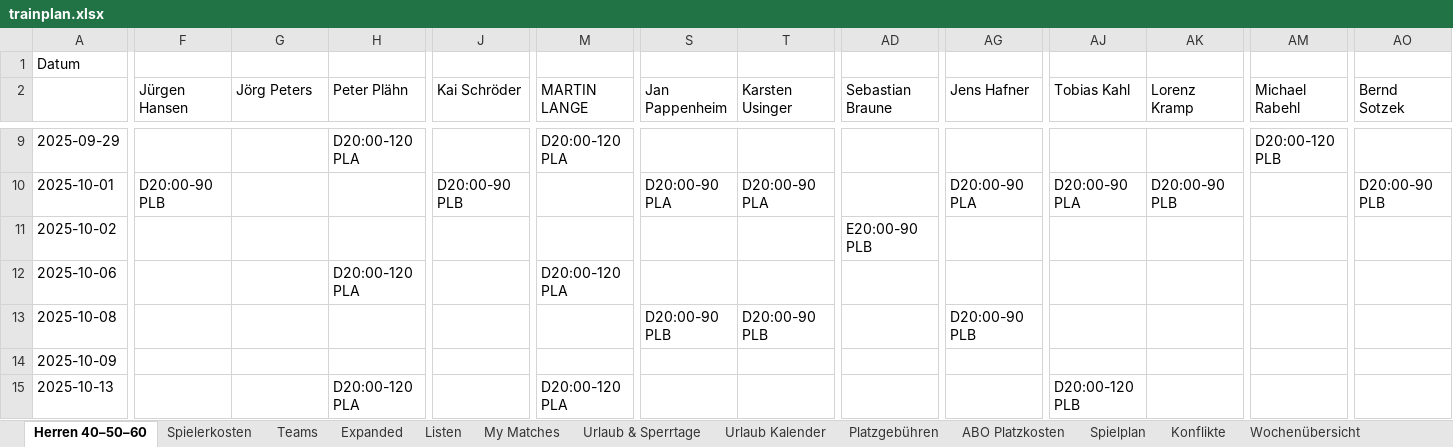
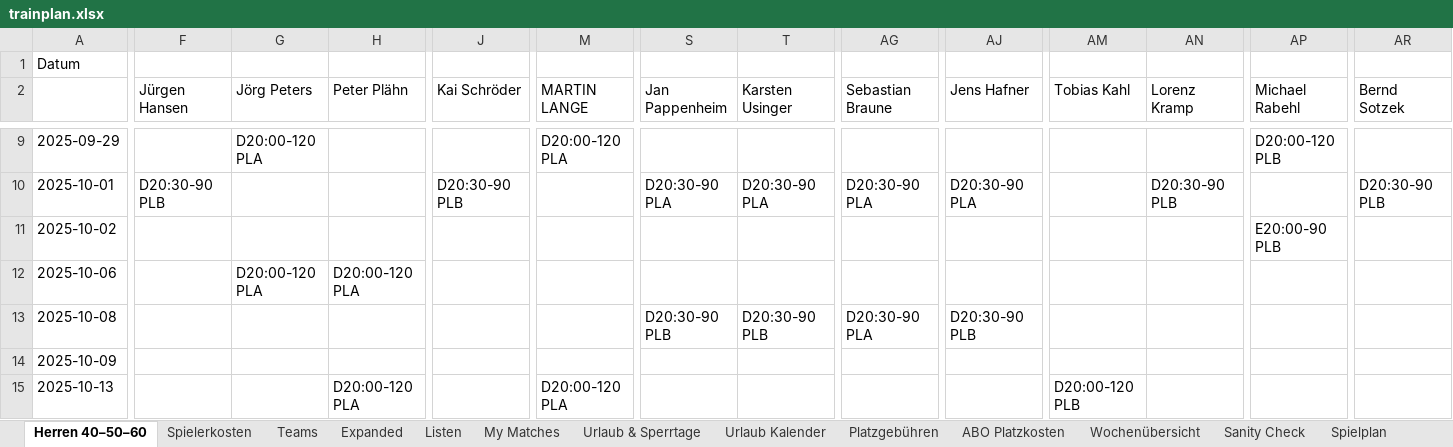
Before and after one commit to liamw8lde/Winter-2024_2025-Training-PLan, an Excel workbook: trainplan.xlsx, sheet Herren 40–50–60, drawn as a sheet; only a part is shown, gaps mark what is left out; values as stored, in another font and other column widths than the file's, no cell formats; addresses are those after the commit; the diff covers the shown part only; the diff names each change by its address in the sheet, - before the commit and + after, or states it on an @@ line.

```diff
--- a/trainplan.xlsx (sheet Herren 40–50–60)
+++ b/trainplan.xlsx (sheet Herren 40–50–60)
@@ sheet tab order changed: Herren 40–50–60 | Spielerkosten | Teams | Expanded | Listen | My Matches | Urlaub & Sperrtage | Urlaub Kalender | Platzgebühren | ABO Platzkosten | Wochenübersicht | Sanity Check | Spielplan @@
-G9 (Jörg Peters): (empty)
+G9 (Jörg Peters): D20:00-120 PLA
-H9 (Peter Plähn): D20:00-120 PLA
+H9 (Peter Plähn): (empty)
-F10 (Jürgen Hansen): D20:00-90 PLB
+F10 (Jürgen Hansen): D20:30-90 PLB
-J10 (Kai Schröder): D20:00-90 PLB
+J10 (Kai Schröder): D20:30-90 PLB
-S10 (Jan Pappenheim): D20:00-90 PLA
+S10 (Jan Pappenheim): D20:30-90 PLA
-T10 (Karsten Usinger): D20:00-90 PLA
+T10 (Karsten Usinger): D20:30-90 PLA
-AG10 (Sebastian Braune): (empty)
+AG10 (Sebastian Braune): D20:30-90 PLA
-AJ10 (Jens Hafner): D20:00-90 PLA
+AJ10 (Jens Hafner): D20:30-90 PLA
-AM10 (Tobias Kahl): D20:00-90 PLA
+AM10 (Tobias Kahl): (empty)
-AN10 (Lorenz Kramp): D20:00-90 PLB
+AN10 (Lorenz Kramp): D20:30-90 PLB
-AR10 (Bernd Sotzek): D20:00-90 PLB
+AR10 (Bernd Sotzek): D20:30-90 PLB
-AG11 (Sebastian Braune): E20:00-90 PLB
+AG11 (Sebastian Braune): (empty)
-AP11 (Michael Rabehl): (empty)
+AP11 (Michael Rabehl): E20:00-90 PLB
-G12 (Jörg Peters): (empty)
+G12 (Jörg Peters): D20:00-120 PLA
-M12 (MARTIN LANGE): D20:00-120 PLA
+M12 (MARTIN LANGE): (empty)
-S13 (Jan Pappenheim): D20:00-90 PLB
+S13 (Jan Pappenheim): D20:30-90 PLB
-T13 (Karsten Usinger): D20:00-90 PLB
+T13 (Karsten Usinger): D20:30-90 PLB
-AG13 (Sebastian Braune): (empty)
+AG13 (Sebastian Braune): D20:30-90 PLA
-AJ13 (Jens Hafner): D20:00-90 PLB
+AJ13 (Jens Hafner): D20:30-90 PLB
```
Also changed, not shown: 3 added columns and 134 edited cells elsewhere in this sheet, sheet Wochenübersicht, sheet Sanity Check, sheet Spielplan, sheet Konflikte, cell formats.
